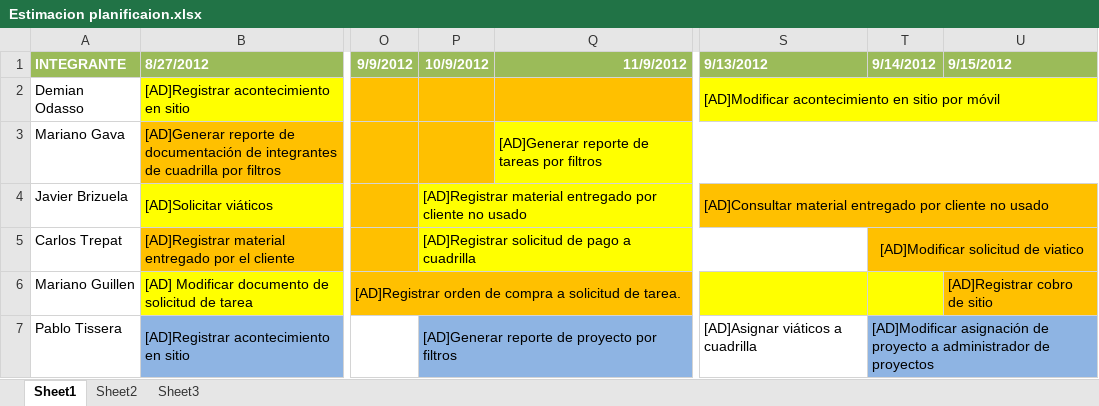
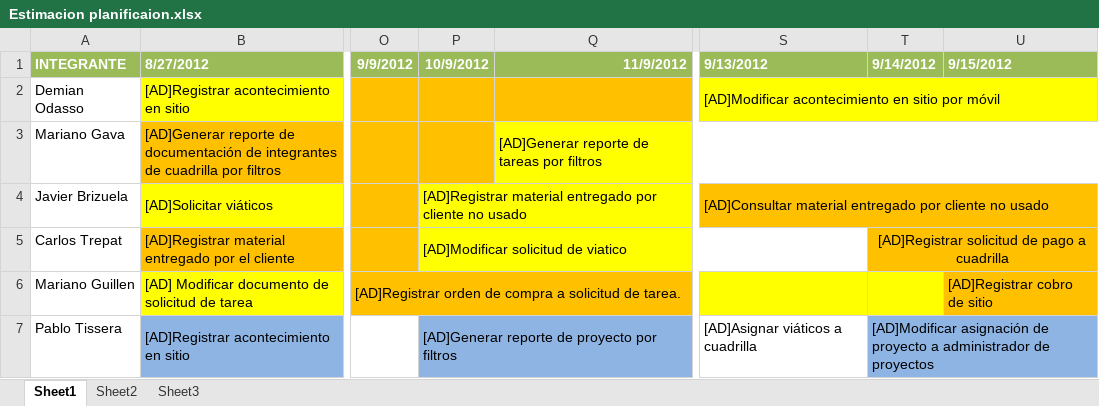
Before and after one commit to ptissera/habilitacion-profesional-2012-4k4, an Excel workbook: Documentacion/Proyecto/Iteracion3/Estimacion planificaion.xlsx, sheet Sheet1, drawn as a sheet; only a part is shown, gaps mark what is left out; values as stored, in another font and other column widths than the file's, no borders; the diff names each change by its address in the sheet, - before the commit and + after, or states it on an @@ line.

```diff
--- a/Documentacion/Proyecto/Iteracion3/Estimacion planificaion.xlsx (sheet Sheet1)
+++ b/Documentacion/Proyecto/Iteracion3/Estimacion planificaion.xlsx (sheet Sheet1)
-P5 (10/9/2012): [AD]Registrar solicitud de pago a cuadrilla
+P5 (10/9/2012): [AD]Modificar solicitud de viatico
-T5 (9/14/2012): [AD]Modificar solicitud de viatico
+T5 (9/14/2012): [AD]Registrar solicitud de pago a cuadrilla
```
